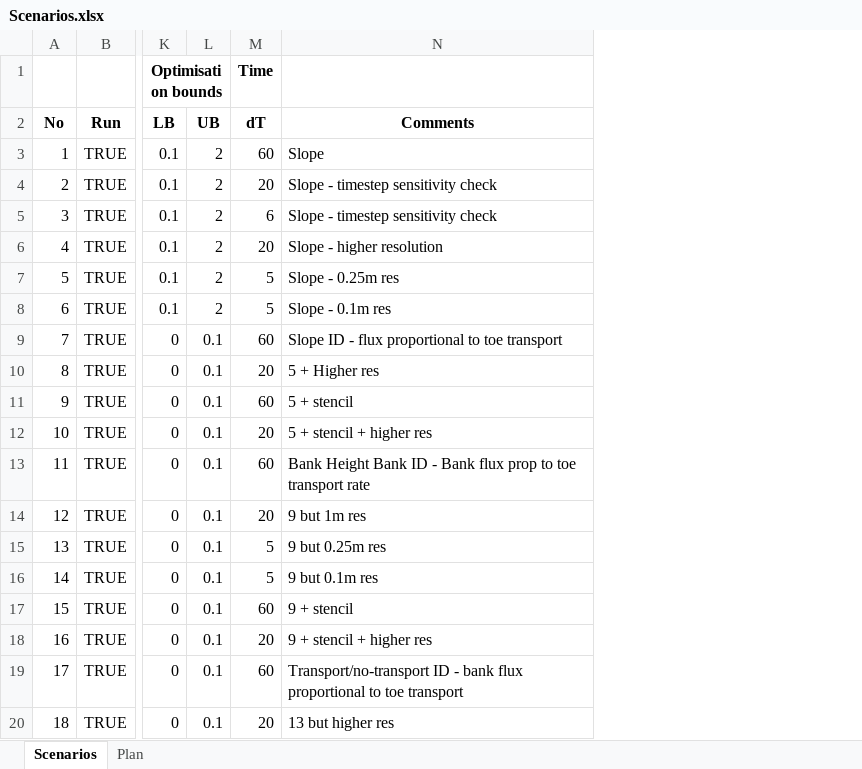
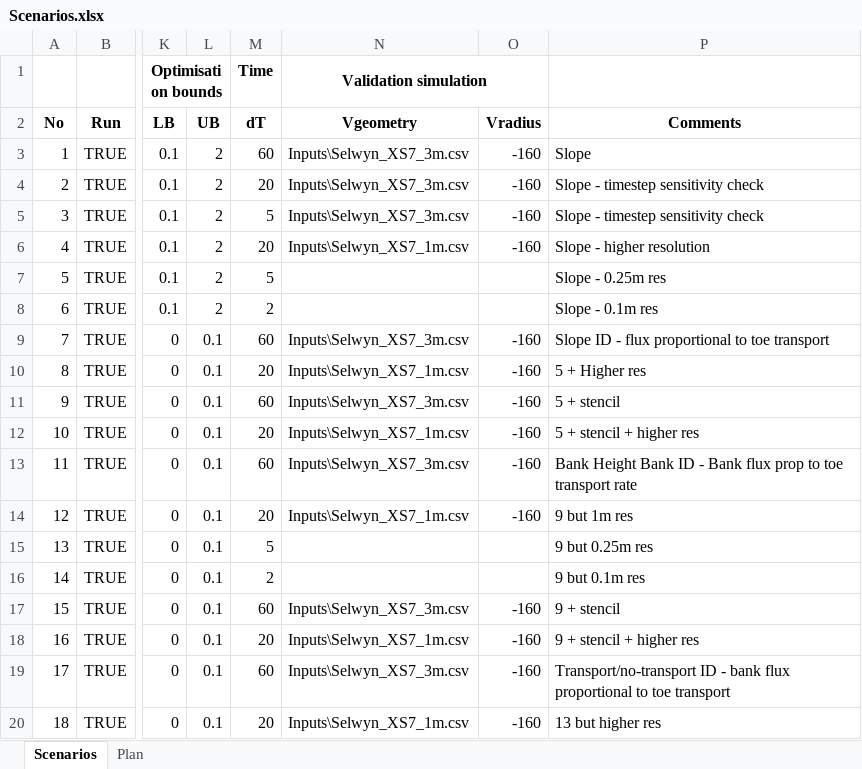
Before and after one commit to RegMeasures/XChannel, an Excel workbook: Inputs/Scenarios.xlsx, sheet Scenarios, drawn as a sheet; only a part is shown, gaps mark what is left out; values as stored, in another font and other column widths than the file's, no borders; conditional formats not drawn; the diff names each change by its address in the sheet, - before the commit and + after, or states it on an @@ line.

Commit message:
Completing bug fix from last commit... AND Adding validation by simulating XS7 evolution using calibrated bank erosion coefficient.
git-svn-id: http://svn.niwa.co.nz/repos/SedimentProcesses/delft3d/Research/BankErosionMatlab/Trunk@158 d29393a4-73d2-11e2-8554-73eba5050919

```diff
--- a/Inputs/Scenarios.xlsx (sheet Scenarios)
+++ b/Inputs/Scenarios.xlsx (sheet Scenarios)
+column N (Vgeometry), row 1: Validation simulation; rows 3-20: Inputs\Selwyn_XS7_3m.csv | Inputs\Selwyn_XS7_3m.csv | Inputs\Selwyn_XS7_3m.csv | Inputs\Selwyn_XS7_1m.csv |  |  | Inputs\Selwyn_XS7_3m.csv | Inputs\Selwyn_XS7_1m.csv | Inputs\Selwyn_XS7_3m.csv | Inputs\Selwyn_XS7_1m.csv | Inputs\Selwyn_XS7_3m.csv | Inputs\Selwyn_XS7_1m.csv |  |  | Inputs\Selwyn_XS7_3m.csv | Inputs\Selwyn_XS7_1m.csv | Inputs\Selwyn_XS7_3m.csv | Inputs\Selwyn_XS7_1m.csv
+column O (Vradius), rows 3-20: -160 | -160 | -160 | -160 |  |  | -160 | -160 | -160 | -160 | -160 | -160 |  |  | -160 | -160 | -160 | -160
-M5 (dT): 6
+M5 (dT): 5
-M8 (dT): 5
+M8 (dT): 2
-M16 (dT): 5
+M16 (dT): 2
```
Also changed, not shown: 5 other files.
